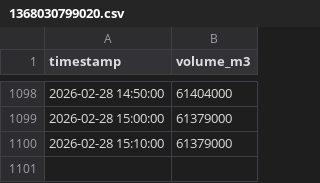
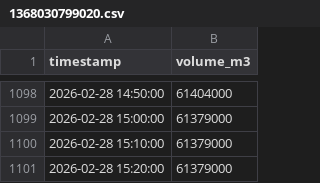
Before and after one commit to yukkie/WaterLevelMonitor, a CSV file: data/1368030799020.csv, drawn as a sheet; only a part is shown, gaps mark what is left out.

```diff
--- a/data/1368030799020.csv
+++ b/data/1368030799020.csv
@@ -1100 +1100,2 @@ timestamp,volume_m3
 2026-02-28 15:10:00,61379000
+2026-02-28 15:20:00,61379000
```
Also changed, not shown: 7 other files.
